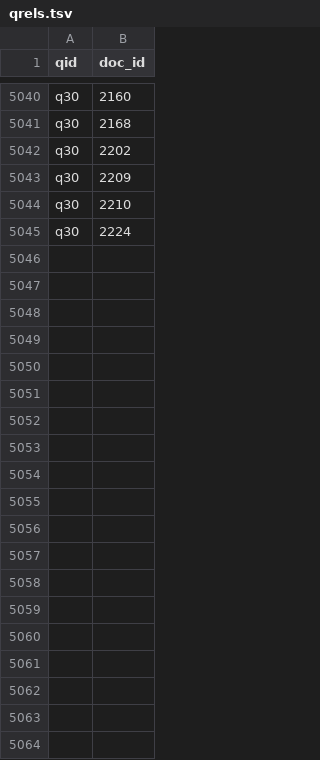
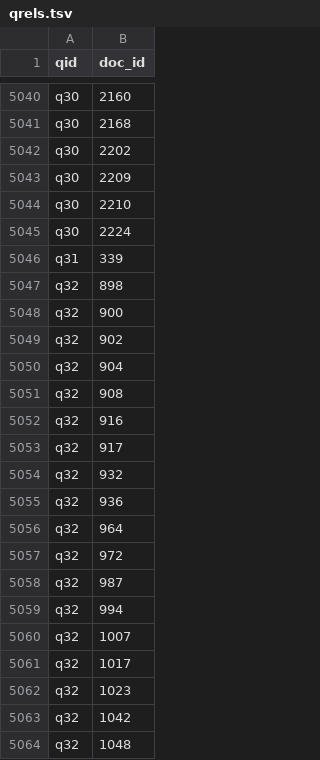
Before and after one commit to vinay-p-singh/IR-Assignment-1, a TSV file: queries/qrels.tsv, drawn as a sheet; only a part is shown, gaps mark what is left out; the diff covers the shown part only; the diff names each change by its address in the sheet, - before the commit and + after, or states it on an @@ line.

```diff
--- a/queries/qrels.tsv
+++ b/queries/qrels.tsv
+row 5046: q31 | 339
+row 5047: q32 | 898
+row 5048: q32 | 900
+row 5049: q32 | 902
+row 5050: q32 | 904
+row 5051: q32 | 908
+row 5052: q32 | 916
+row 5053: q32 | 917
+row 5054: q32 | 932
+row 5055: q32 | 936
+row 5056: q32 | 964
+row 5057: q32 | 972
+row 5058: q32 | 987
+row 5059: q32 | 994
+row 5060: q32 | 1007
+row 5061: q32 | 1017
+row 5062: q32 | 1023
+row 5063: q32 | 1042
+row 5064: q32 | 1048
```
Also changed, not shown: 78 added rows elsewhere in this file, data/derived/boolean_optimization.csv, data/derived/evaluation.csv, 36 other files.
